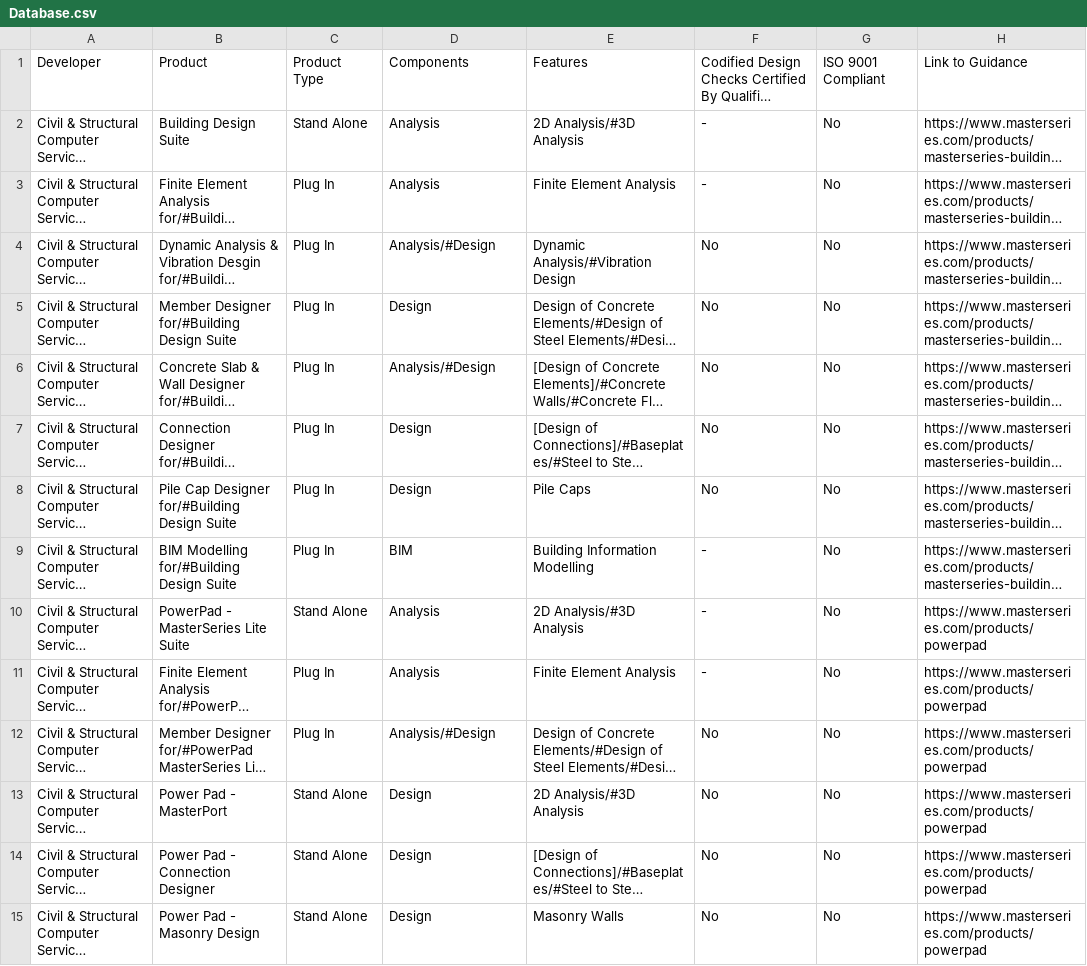
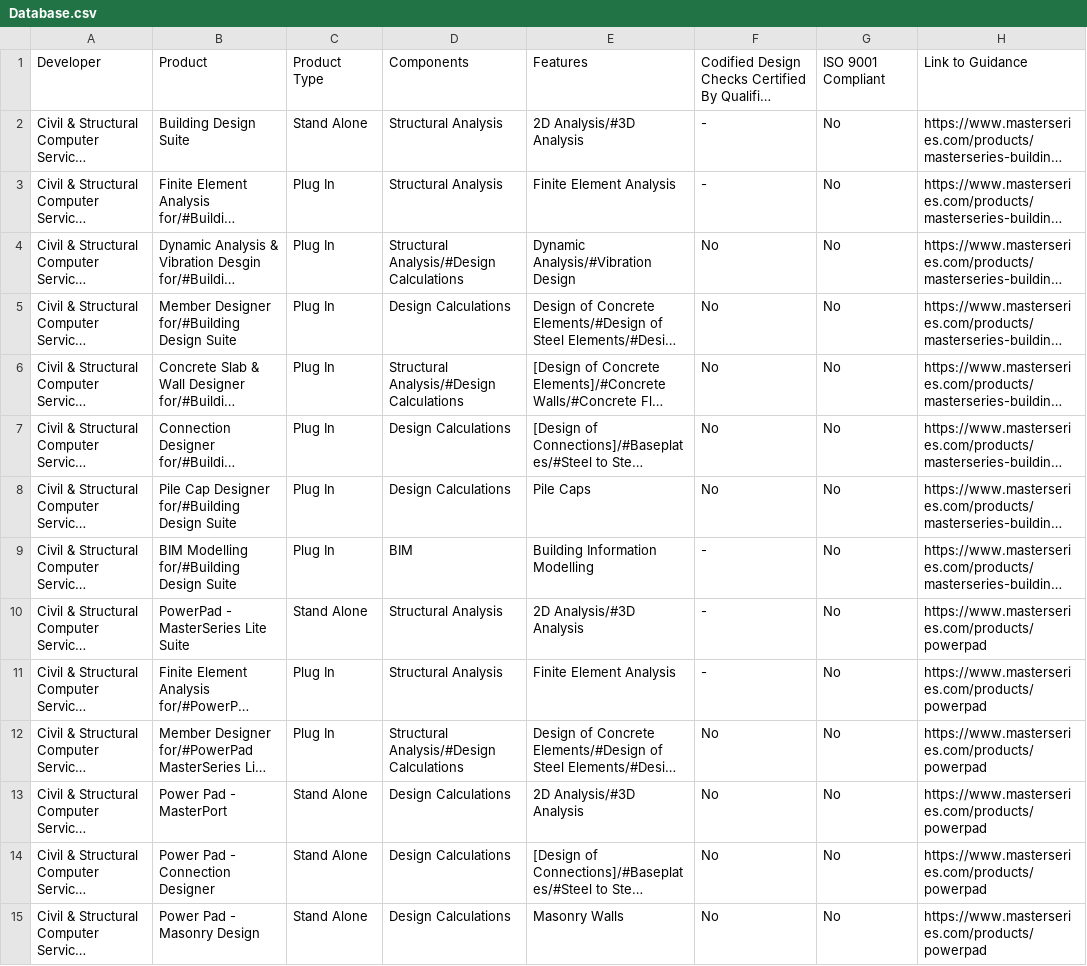
Before and after one commit to istructe-digital-tools/softwareTable, a CSV file: software/Database.csv, drawn as a sheet; only a part is shown; long unchanged cells end in …; the diff covers the shown part only; the diff names each change by its address in the sheet, - before the commit and + after, or states it on an @@ line.

```diff
--- a/software/Database.csv
+++ b/software/Database.csv
-D2:D3: Analysis
+D2:D3: Structural Analysis
-D4: Analysis/#Design
+D4: Structural Analysis/#Design Calculations
-D5: Design
+D5: Design Calculations
-D6: Analysis/#Design
+D6: Structural Analysis/#Design Calculations
-D7:D8: Design
+D7:D8: Design Calculations
-D10:D11: Analysis
+D10:D11: Structural Analysis
-D12: Analysis/#Design
+D12: Structural Analysis/#Design Calculations
-D13:D15: Design
+D13:D15: Design Calculations
```
Also changed, not shown: 3 added rows and 64 edited cells elsewhere in this file, 1 other file.
